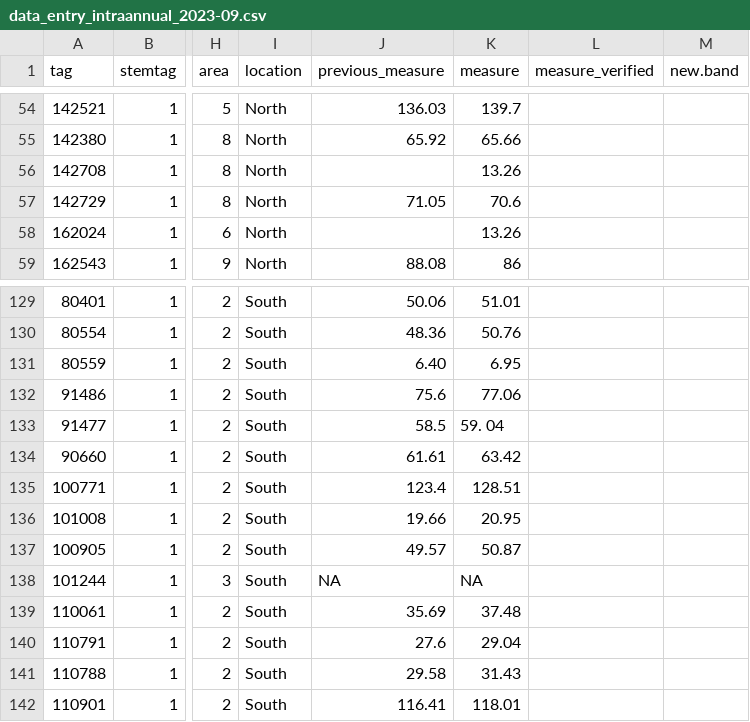
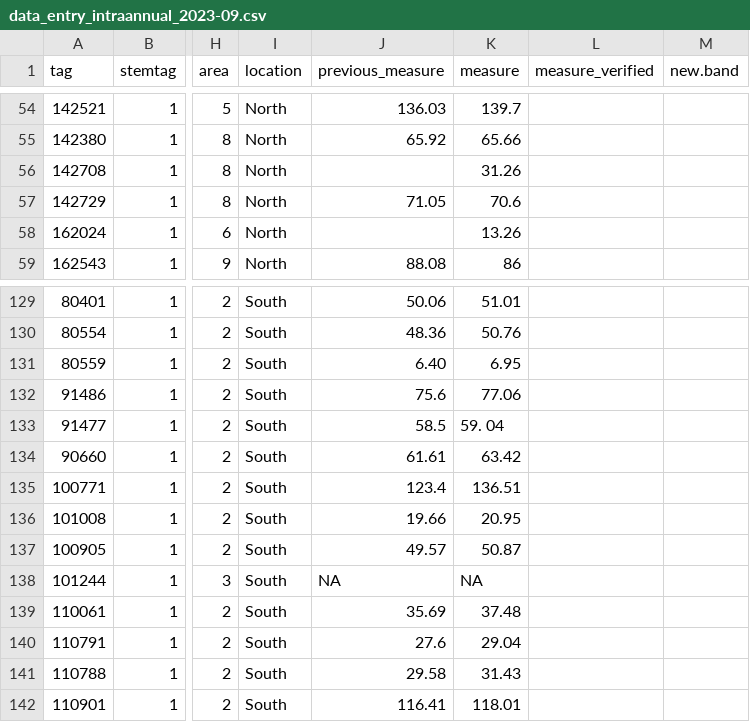
Before and after one commit to SCBI-ForestGEO/Dendrobands, a CSV file: resources/raw_data/2023/data_entry_intraannual_2023-09.csv, drawn as a sheet; only a part is shown, gaps mark what is left out; the diff names each change by its address in the sheet, - before the commit and + after, or states it on an @@ line.

Commit message:
Add files via upload
corrected stem 142708 and 100771 - anomalous measurement

```diff
--- a/resources/raw_data/2023/data_entry_intraannual_2023-09.csv
+++ b/resources/raw_data/2023/data_entry_intraannual_2023-09.csv
-K56 (measure): 13.26
+K56 (measure): 31.26
-K135 (measure): 128.51
+K135 (measure): 136.51
```
